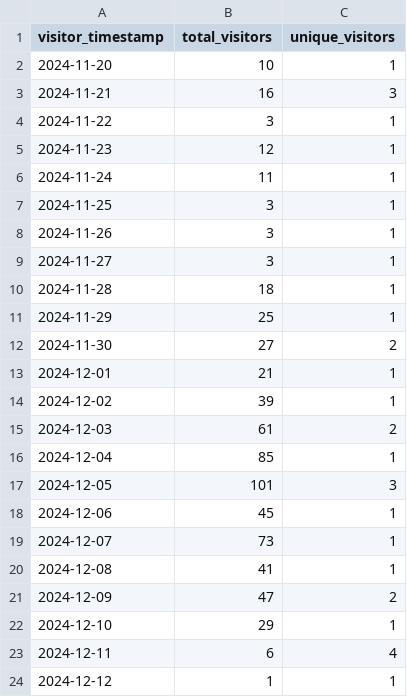
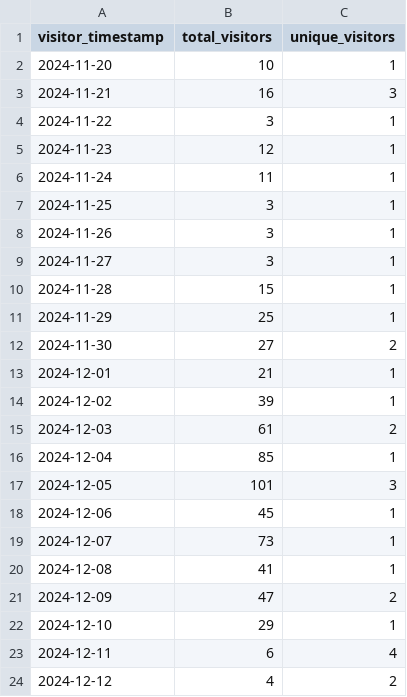
Before and after one commit to ionutms/clones_monitor, a CSV file: visitors_history.csv, drawn as a sheet.

```diff
--- a/visitors_history.csv
+++ b/visitors_history.csv
@@ -9,3 +9,3 @@ visitor_timestamp,total_visitors,unique_visitors
 "2024-11-27",3,1
-"2024-11-28",18,1
+"2024-11-28",15,1
 "2024-11-29",25,1
@@ -23,2 +23,2 @@ visitor_timestamp,total_visitors,unique_visitors
 "2024-12-11",6,4
-"2024-12-12",1,1
+"2024-12-12",4,2
```
Also changed, not shown: clones_history.csv.
